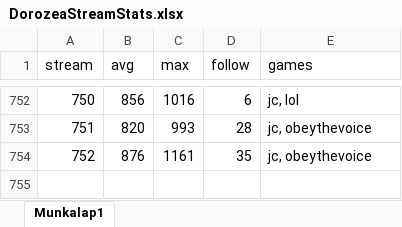
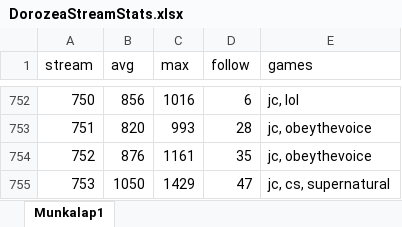
Before and after one commit to balintkardos/ChatlogDorozea, an Excel workbook: DorozeaStreamStats.xlsx, sheet Munkalap1, drawn as a sheet; only a part is shown, gaps mark what is left out; values as stored, in another font and other column widths than the file's, no borders; charts and pictures not drawn; the diff names each change by its address in the sheet, - before the commit and + after, or states it on an @@ line.

```diff
--- a/DorozeaStreamStats.xlsx (sheet Munkalap1)
+++ b/DorozeaStreamStats.xlsx (sheet Munkalap1)
+row 755: 753 | 1050 | 1429 | 47 | jc, cs, supernatural
```
Also changed, not shown: 3 other files.
